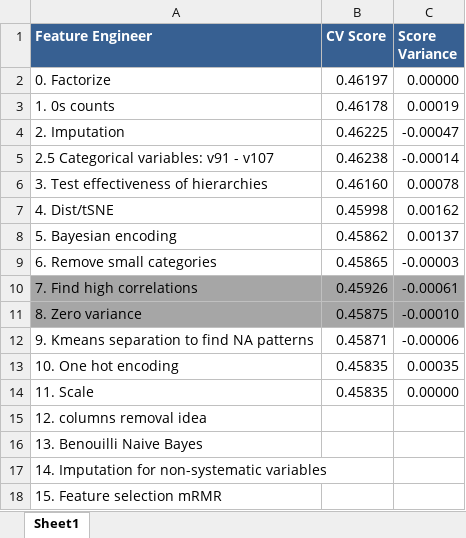
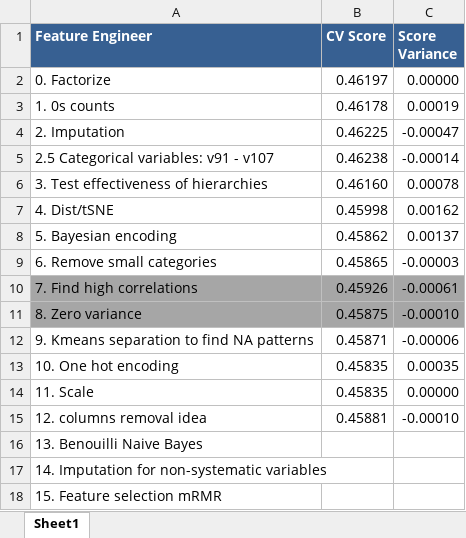
Before and after one commit to ivanliu1989/BNP-Paribas-Cardif-Claims-Management, an Excel workbook: other/feature engineering.xlsx, sheet Sheet1, drawn as a sheet; values as stored, in another font and other column widths than the file's, no borders; conditional formats not drawn; the diff names each change by its address in the sheet, - before the commit and + after, or states it on an @@ line.

```diff
--- a/other/feature engineering.xlsx (sheet Sheet1)
+++ b/other/feature engineering.xlsx (sheet Sheet1)
-B15 (CV Score): (empty)
+B15 (CV Score): 0.45881
-C15 (Score Variance): (empty)
+C15 (Score Variance): -0.00010
```
Also changed, not shown: 3 other files.
